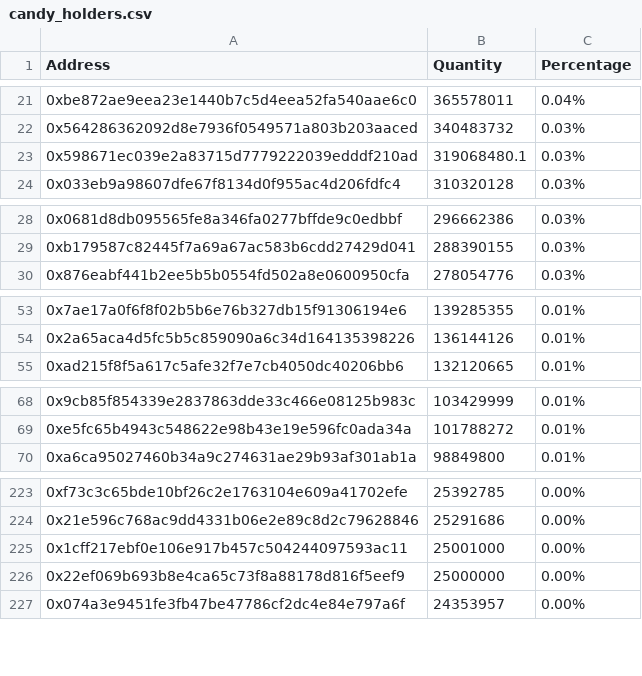
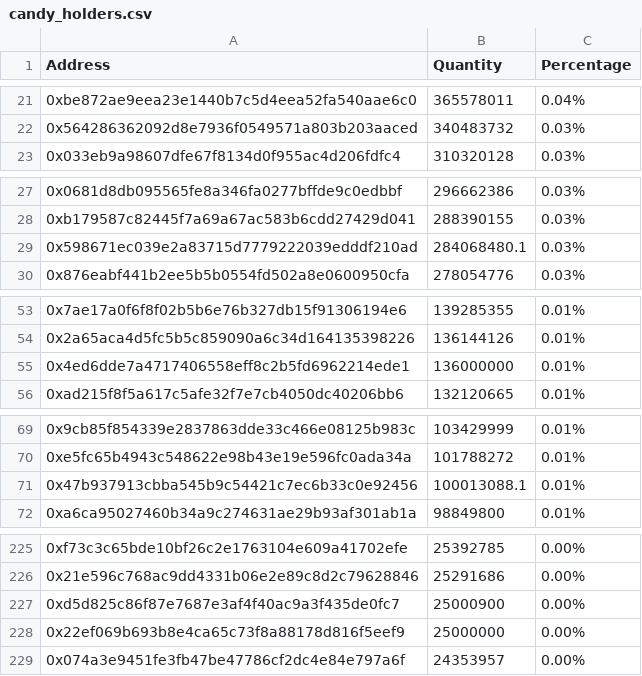
Before and after one commit to lsharemy/LibertyAlgorithms, a CSV file: candy_holders.csv, drawn as a sheet; only a part is shown, gaps mark what is left out; the diff covers the shown part only.

Commit message:
2018-05-11

```diff
--- a/candy_holders.csv
+++ b/candy_holders.csv
@@ -22,3 +22,2 @@ Address,Quantity,Percentage
 0x564286362092d8e7936f0549571a803b203aaced,340483732,0.03%
-0x598671ec039e2a83715d7779222039edddf210ad,319068480.1,0.03%
 0x033eb9a98607dfe67f8134d0f955ac4d206fdfc4,310320128,0.03%
@@ -29,2 +28,3 @@ Address,Quantity,Percentage
 0xb179587c82445f7a69a67ac583b6cdd27429d041,288390155,0.03%
+0x598671ec039e2a83715d7779222039edddf210ad,284068480.1,0.03%
 0x876eabf441b2ee5b5b0554fd502a8e0600950cfa,278054776,0.03%
@@ -54,2 +54,3 @@ Address,Quantity,Percentage
 0x2a65aca4d5fc5b5c859090a6c34d164135398226,136144126,0.01%
+0x4ed6dde7a4717406558eff8c2b5fd6962214ede1,136000000,0.01%
 0xad215f8f5a617c5afe32f7e7cb4050dc40206bb6,132120665,0.01%
@@ -69,2 +70,3 @@ Address,Quantity,Percentage
 0xe5fc65b4943c548622e98b43e19e596fc0ada34a,101788272,0.01%
+0x47b937913cbba545b9c54421c7ec6b33c0e92456,100013088.1,0.01%
 0xa6ca95027460b34a9c274631ae29b93af301ab1a,98849800,0.01%
@@ -224,3 +226,3 @@ Address,Quantity,Percentage
 0x21e596c768ac9dd4331b06e2e89c8d2c79628846,25291686,0.00%
-0x1cff217ebf0e106e917b457c504244097593ac11,25001000,0.00%
+0xd5d825c86f87e7687e3af4f40ac9a3f435de0fc7,25000900,0.00%
 0x22ef069b693b8e4ca65c73f8a88178d816f5eef9,25000000,0.00%
```
Also changed, not shown: 5 added rows, 7 removed rows and 2 edited cells elsewhere in this file.
